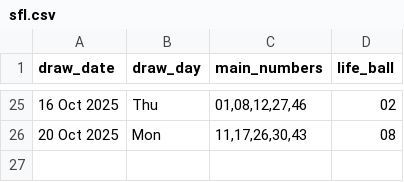
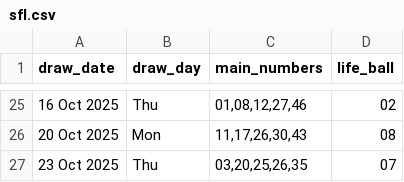
Before and after one commit to Kwill3/lottery_historical_data, a CSV file: data/derived-csv/sfl.csv, drawn as a sheet; only a part is shown, gaps mark what is left out.

```diff
--- a/data/derived-csv/sfl.csv
+++ b/data/derived-csv/sfl.csv
@@ -26 +26,2 @@ draw_date,draw_day,main_numbers,life_ball
 20 Oct 2025,Mon,"11,17,26,30,43",08
+23 Oct 2025,Thu,"03,20,25,26,35",07
```
